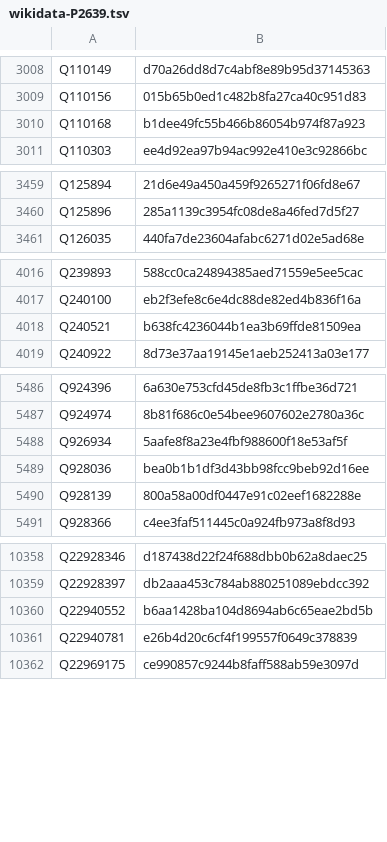
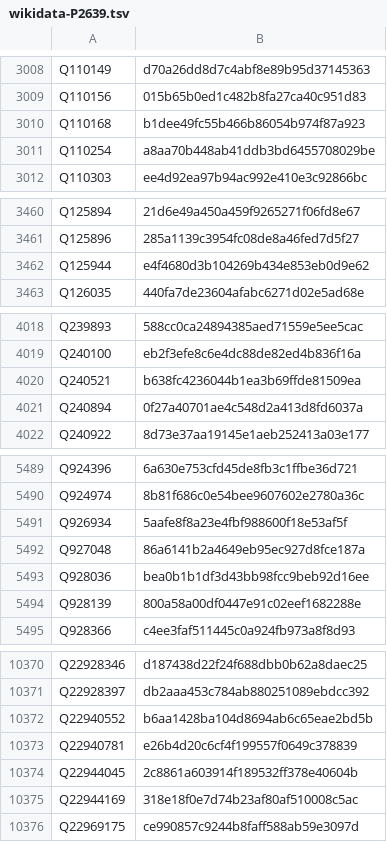
Before and after one commit to dla-marbach/dla-opac-gnd-enrichment, a TSV file: output/wikidata-P2639.tsv, drawn as a sheet; only a part is shown, gaps mark what is left out; the diff covers the shown part only.

```diff
--- a/output/wikidata-P2639.tsv
+++ b/output/wikidata-P2639.tsv
@@ -3010,2 +3010,3 @@ Q110156	015b65b0ed1c482b8fa27ca40c951d83
 Q110168	b1dee49fc55b466b86054b974f87a923
+Q110254	a8aa70b448ab41ddb3bd6455708029be
 Q110303	ee4d92ea97b94ac992e410e3c92866bc
@@ -3460,2 +3461,3 @@ Q125894	21d6e49a450a459f9265271f06fd8e67
 Q125896	285a1139c3954fc08de8a46fed7d5f27
+Q125944	e4f4680d3b104269b434e853eb0d9e62
 Q126035	440fa7de23604afabc6271d02e5ad68e
@@ -4018,2 +4020,3 @@ Q240100	eb2f3efe8c6e4dc88de82ed4b836f16a
 Q240521	b638fc4236044b1ea3b69ffde81509ea
+Q240894	0f27a40701ae4c548d2a413d8fd6037a
 Q240922	8d73e37aa19145e1aeb252413a03e177
@@ -5488,2 +5491,3 @@ Q924974	8b81f686c0e54bee9607602e2780a36c
 Q926934	5aafe8f8a23e4fbf988600f18e53af5f
+Q927048	86a6141b2a4649eb95ec927d8fce187a
 Q928036	bea0b1b1df3d43bb98fcc9beb92d16ee
@@ -10361,2 +10373,4 @@ Q22940552	b6aa1428ba104d8694ab6c65eae2bd5b
 Q22940781	e26b4d20c6cf4f199557f0649c378839
+Q22944045	2c8861a603914f189532ff378e40604b
+Q22944169	318e18f0e7d74b23af80af510008c5ac
 Q22969175	ce990857c9244b8faff588ab59e3097d
```
Also changed, not shown: 14 added rows and 1 edited cell elsewhere in this file, output/lobid-deutsche-biographie.tsv, output/lobid-filmportal.tsv, 7 other files.
